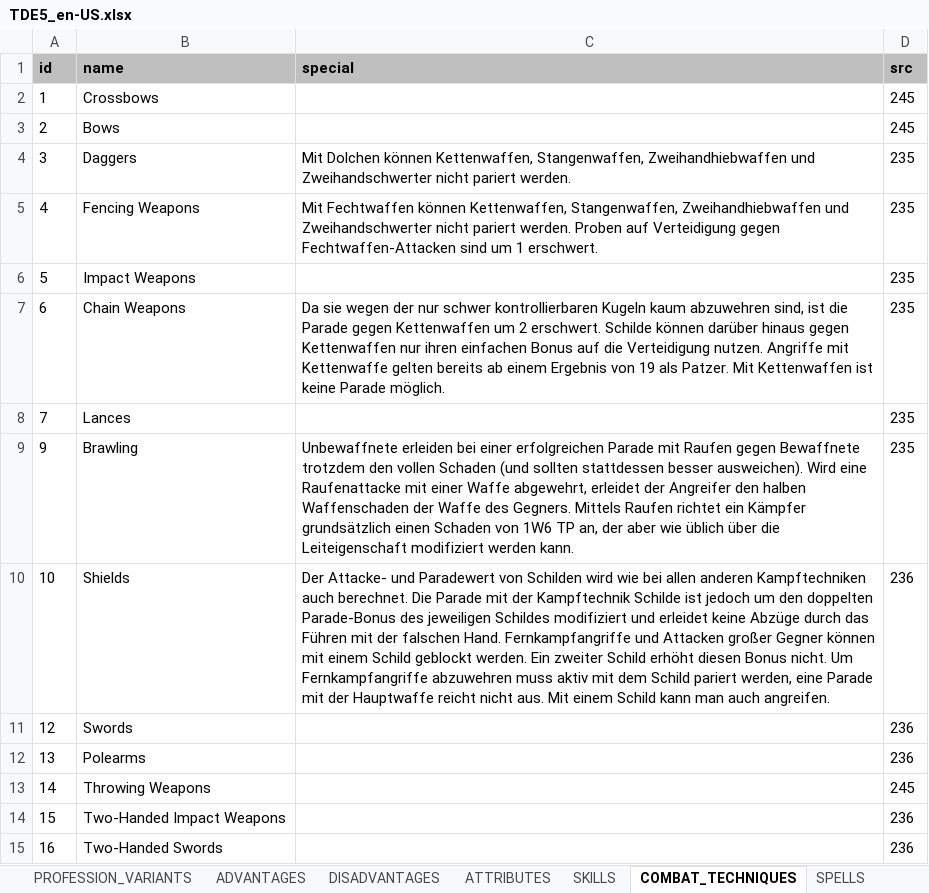
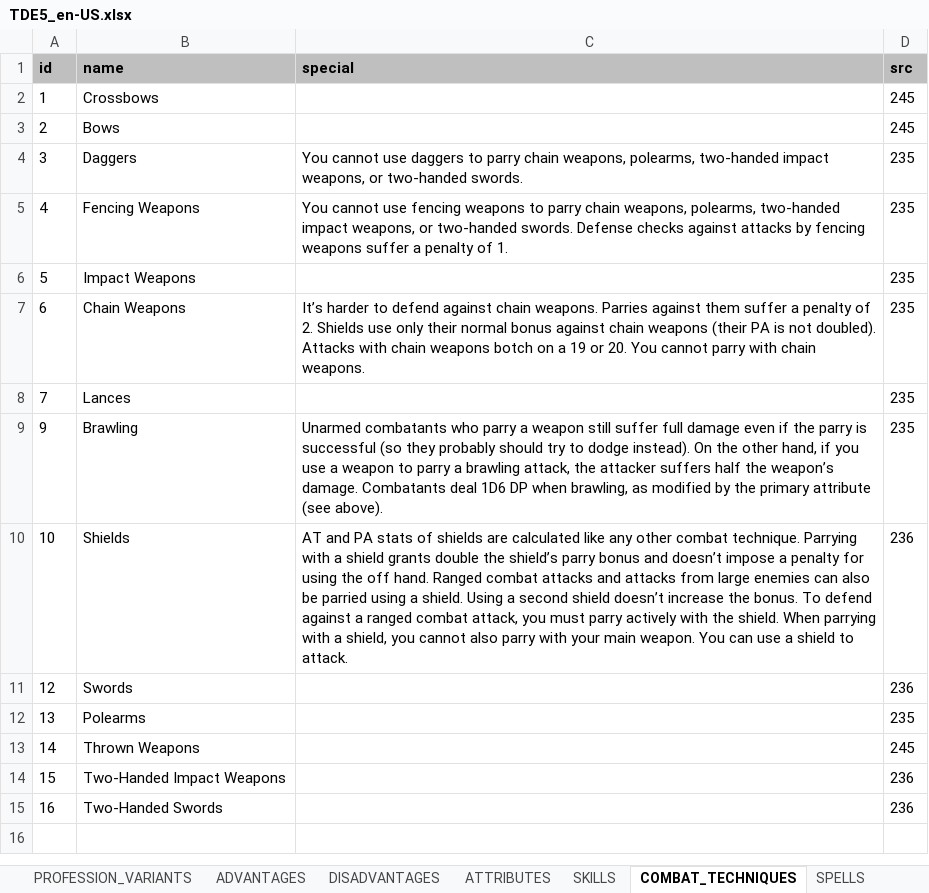
Before and after one commit to elyukai/optolith-client, an Excel workbook: src/data/TDE5_en-US.xlsx, sheet COMBAT_TECHNIQUES, drawn as a sheet; values as stored, in another font and other column widths than the file's, no borders; the diff names each change by its address in the sheet, - before the commit and + after, or states it on an @@ line.

Commit message:
Added English wiki entries for skills and combat techniques

```diff
--- a/src/data/TDE5_en-US.xlsx (sheet COMBAT_TECHNIQUES)
+++ b/src/data/TDE5_en-US.xlsx (sheet COMBAT_TECHNIQUES)
-C4 (special): Mit Dolchen können Kettenwaffen, Stangenwaffen, Zweihandhiebwaffen und Zweihandschwerter nicht pariert werden.
+C4 (special): You cannot use daggers to parry chain weapons, polearms, two-handed impact weapons, or two-handed swords.
-C5 (special): Mit Fechtwaffen können Kettenwaffen, Stangenwaffen, Zweihandhiebwaffen und Zweihandschwerter nicht pariert werden. Proben auf Verteidigung gegen Fechtwaffen-Attacken sind um 1 erschwert.
+C5 (special): You cannot use fencing weapons to parry chain weapons, polearms, two-handed impact weapons, or two-handed swords. Defense checks against attacks by fencing weapons suffer a penalty of 1.
-C7 (special): Da sie wegen der nur schwer kontrollierbaren Kugeln kaum abzuwehren sind, ist die Parade gegen Kettenwaffen um 2 erschwert. Schilde können darüber hinaus gegen Kettenwaffen nur ihren einfachen Bonus auf die Verteidigung nutzen. Angriffe mit Kettenwaffe gelten bereits ab einem Ergebnis von 19 als Patzer. Mit Kettenwaffen ist keine Parade möglich.
+C7 (special): It’s harder to defend against chain weapons. Parries against them suffer a penalty of 2. Shields use only their normal bonus against chain weapons (their PA is not doubled). Attacks with chain weapons botch on a 19 or 20. You cannot parry with chain weapons.
-C9 (special): Unbewaffnete erleiden bei einer erfolgreichen Parade mit Raufen gegen Bewaffnete trotzdem den vollen Schaden (und sollten stattdessen besser ausweichen). Wird eine Raufenattacke mit einer Waffe abgewehrt, erleidet der Angreifer den halben Waffenschaden der Waffe des Gegners. Mittels Raufen richtet ein Kämpfer grundsätzlich einen Schaden von 1W6 TP an, der aber wie üblich über die Leiteigenschaft modifiziert werden kann.
+C9 (special): Unarmed combatants who parry a weapon still suffer full damage even if the parry is successful (so they probably should try to dodge instead). On the other hand, if you use a weapon to parry a brawling attack, the attacker suffers half the weapon’s damage. Combatants deal 1D6 DP when brawling, as modified by the primary attribute (see above).
-C10 (special): Der Attacke- und Paradewert von Schilden wird wie bei allen anderen Kampftechniken auch berechnet. Die Parade mit der Kampftechnik Schilde ist jedoch um den doppelten Parade-Bonus des jeweiligen Schildes modifiziert und erleidet keine Abzüge durch das Führen mit der falschen Hand. Fernkampfangriffe und Attacken großer Gegner können mit einem Schild geblockt werden. Ein zweiter Schild erhöht diesen Bonus nicht. Um Fernkampfangriffe abzuwehren muss aktiv mit dem Schild pariert werden, eine Parade mit der Hauptwaffe reicht nicht aus. Mit einem Schild kann man auch angreifen.
+C10 (special): AT and PA stats of shields are calculated like any other combat technique. Parrying with a shield grants double the shield’s parry bonus and doesn’t impose a penalty for using the off hand. Ranged combat attacks and attacks from large enemies can also be parried using a shield. Using a second shield doesn’t increase the bonus. To defend against a ranged combat attack, you must parry actively with the shield. When parrying with a shield, you cannot also parry with your main weapon. You can use a shield to attack.
-D12 (src): 236
+D12 (src): 235
-B13 (name): Throwing Weapons
+B13 (name): Thrown Weapons
```
Also changed, not shown: sheet SKILLS, 3 other files.
